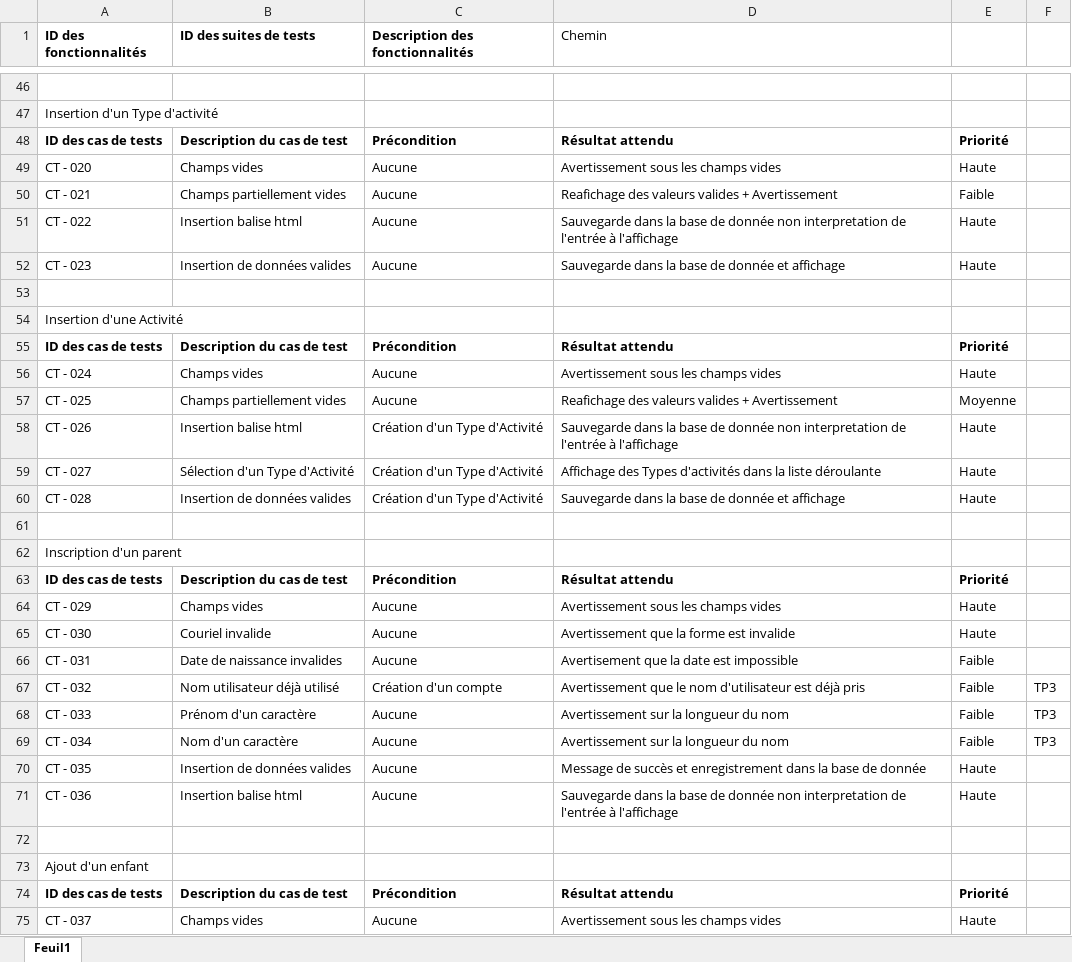
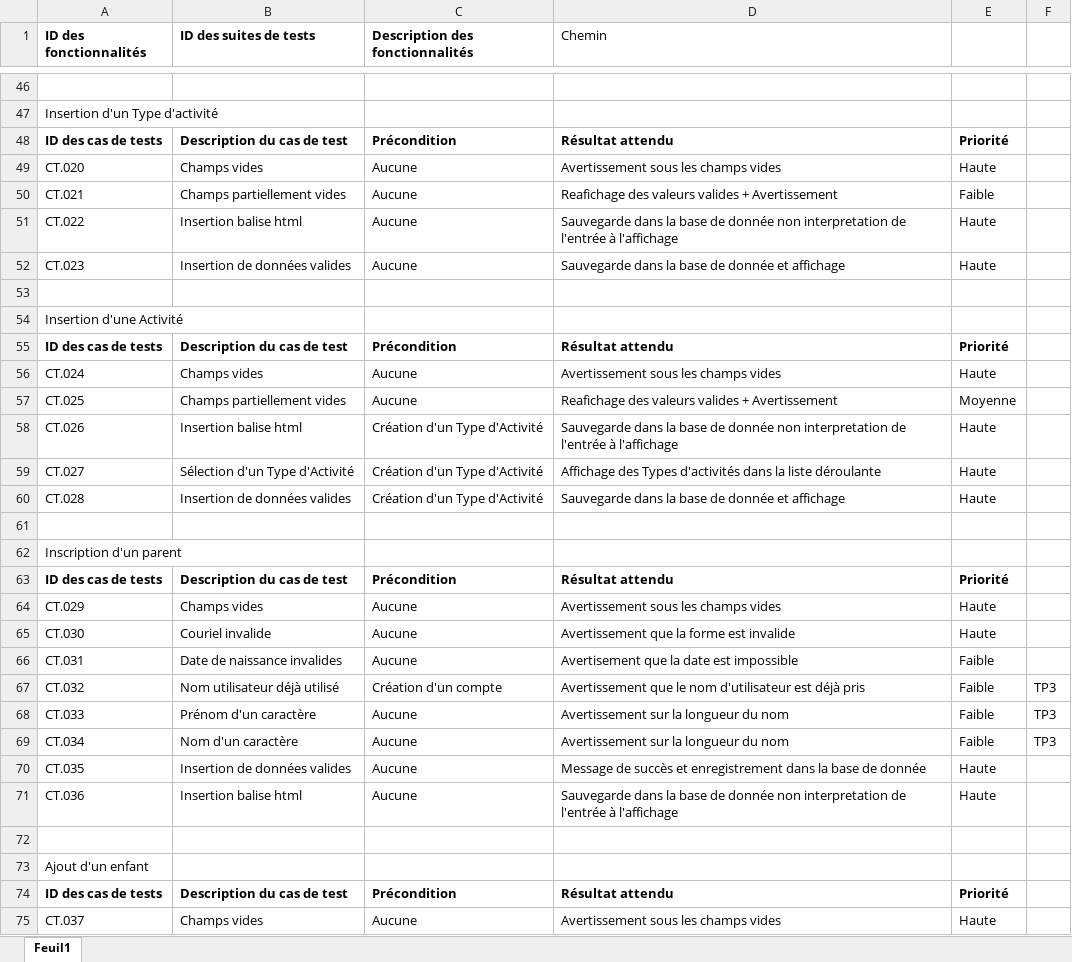
Before and after one commit to alexlaurincoding/INF3190-CampDeJours_PHP, an Excel workbook: PlanDeTests.xlsx, sheet Feuil1, drawn as a sheet; only a part is shown, gaps mark what is left out; values as stored, in another font and other column widths than the file's, no borders; the diff covers the shown part only; the diff names each change by its address in the sheet, - before the commit and + after, or states it on an @@ line.

```diff
--- a/PlanDeTests.xlsx (sheet Feuil1)
+++ b/PlanDeTests.xlsx (sheet Feuil1)
-A49 (ID des fonctionnalités): CT - 020
+A49 (ID des fonctionnalités): CT.020
-A50 (ID des fonctionnalités): CT - 021
+A50 (ID des fonctionnalités): CT.021
-A51 (ID des fonctionnalités): CT - 022
+A51 (ID des fonctionnalités): CT.022
-A52 (ID des fonctionnalités): CT - 023
+A52 (ID des fonctionnalités): CT.023
-A56 (ID des fonctionnalités): CT - 024
+A56 (ID des fonctionnalités): CT.024
-A57 (ID des fonctionnalités): CT - 025
+A57 (ID des fonctionnalités): CT.025
-A58 (ID des fonctionnalités): CT - 026
+A58 (ID des fonctionnalités): CT.026
-A59 (ID des fonctionnalités): CT - 027
+A59 (ID des fonctionnalités): CT.027
-A60 (ID des fonctionnalités): CT - 028
+A60 (ID des fonctionnalités): CT.028
-A64 (ID des fonctionnalités): CT - 029
+A64 (ID des fonctionnalités): CT.029
-A65 (ID des fonctionnalités): CT - 030
+A65 (ID des fonctionnalités): CT.030
-A66 (ID des fonctionnalités): CT - 031
+A66 (ID des fonctionnalités): CT.031
-A67 (ID des fonctionnalités): CT - 032
+A67 (ID des fonctionnalités): CT.032
-A68 (ID des fonctionnalités): CT - 033
+A68 (ID des fonctionnalités): CT.033
-A69 (ID des fonctionnalités): CT - 034
+A69 (ID des fonctionnalités): CT.034
-A70 (ID des fonctionnalités): CT - 035
+A70 (ID des fonctionnalités): CT.035
-A71 (ID des fonctionnalités): CT - 036
+A71 (ID des fonctionnalités): CT.036
-A75 (ID des fonctionnalités): CT - 037
+A75 (ID des fonctionnalités): CT.037
```
Also changed, not shown: 23 added rows and 58 edited cells elsewhere in this sheet, 1 other file.
